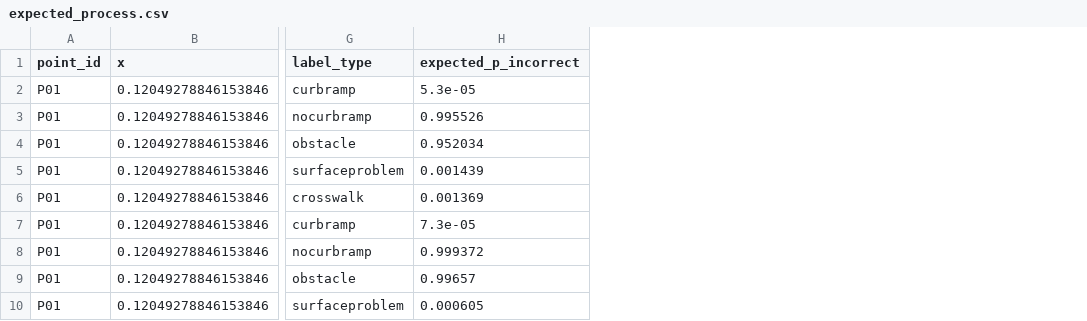
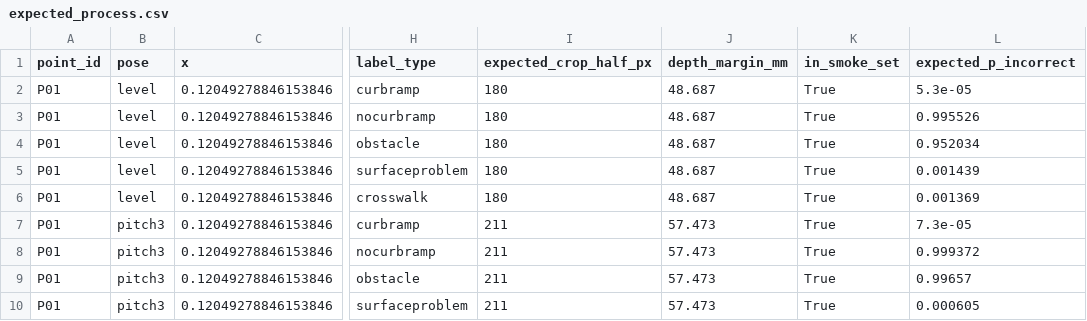
Before and after one commit to ProjectSidewalk/sidewalk-validator-ai, a CSV file: docs/serving-parity-2026-10/expected_process.csv, drawn as a sheet; only a part is shown, gaps mark what is left out; the diff names each change by its address in the sheet, - before the commit and + after, or states it on an @@ line.

```diff
--- a/docs/serving-parity-2026-10/expected_process.csv
+++ b/docs/serving-parity-2026-10/expected_process.csv
+column B (pose), rows 2-10: level | level | level | level | level | pitch3 | pitch3 | pitch3 | pitch3
+column I (expected_crop_half_px), rows 2-10: 180 | 180 | 180 | 180 | 180 | 211 | 211 | 211 | 211
+column J (depth_margin_mm), rows 2-10: 48.687 | 48.687 | 48.687 | 48.687 | 48.687 | 57.473 | 57.473 | 57.473 | 57.473
+column K (in_smoke_set), rows 2-10: all True
```
Also changed, not shown: 4 other files.
